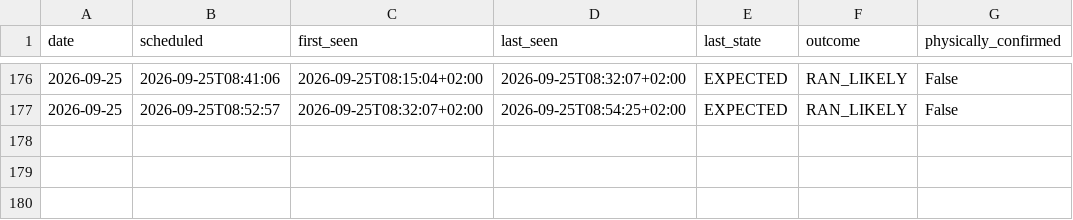
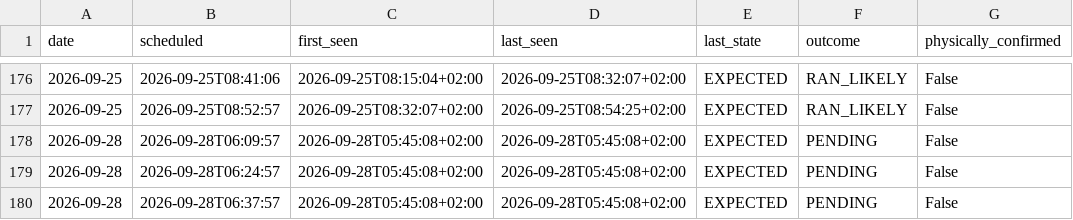
Before and after one commit to johanna86-sudo/sl-516-logg, a CSV file: data/morning/summary.csv, drawn as a sheet; only a part is shown, gaps mark what is left out; the diff names each change by its address in the sheet, - before the commit and + after, or states it on an @@ line.

```diff
--- a/data/morning/summary.csv
+++ b/data/morning/summary.csv
+row 178: 2026-09-28 | 2026-09-28T06:09:57 | 2026-09-28T05:45:08+02:00 | 2026-09-28T05:45:08+02:00 | EXPECTED | PENDING | False
+row 179: 2026-09-28 | 2026-09-28T06:24:57 | 2026-09-28T05:45:08+02:00 | 2026-09-28T05:45:08+02:00 | EXPECTED | PENDING | False
+row 180: 2026-09-28 | 2026-09-28T06:37:57 | 2026-09-28T05:45:08+02:00 | 2026-09-28T05:45:08+02:00 | EXPECTED | PENDING | False
```
Also changed, not shown: 1 other file.
